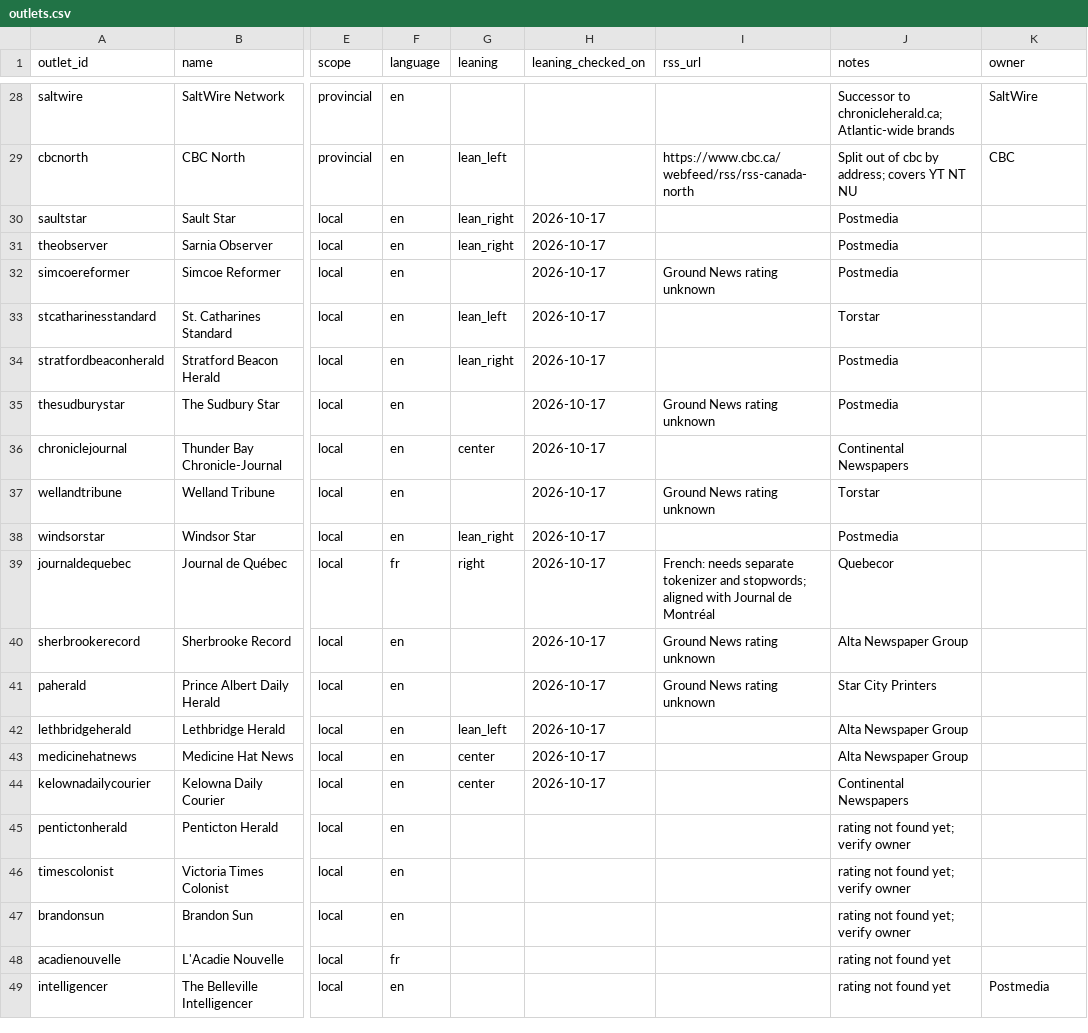
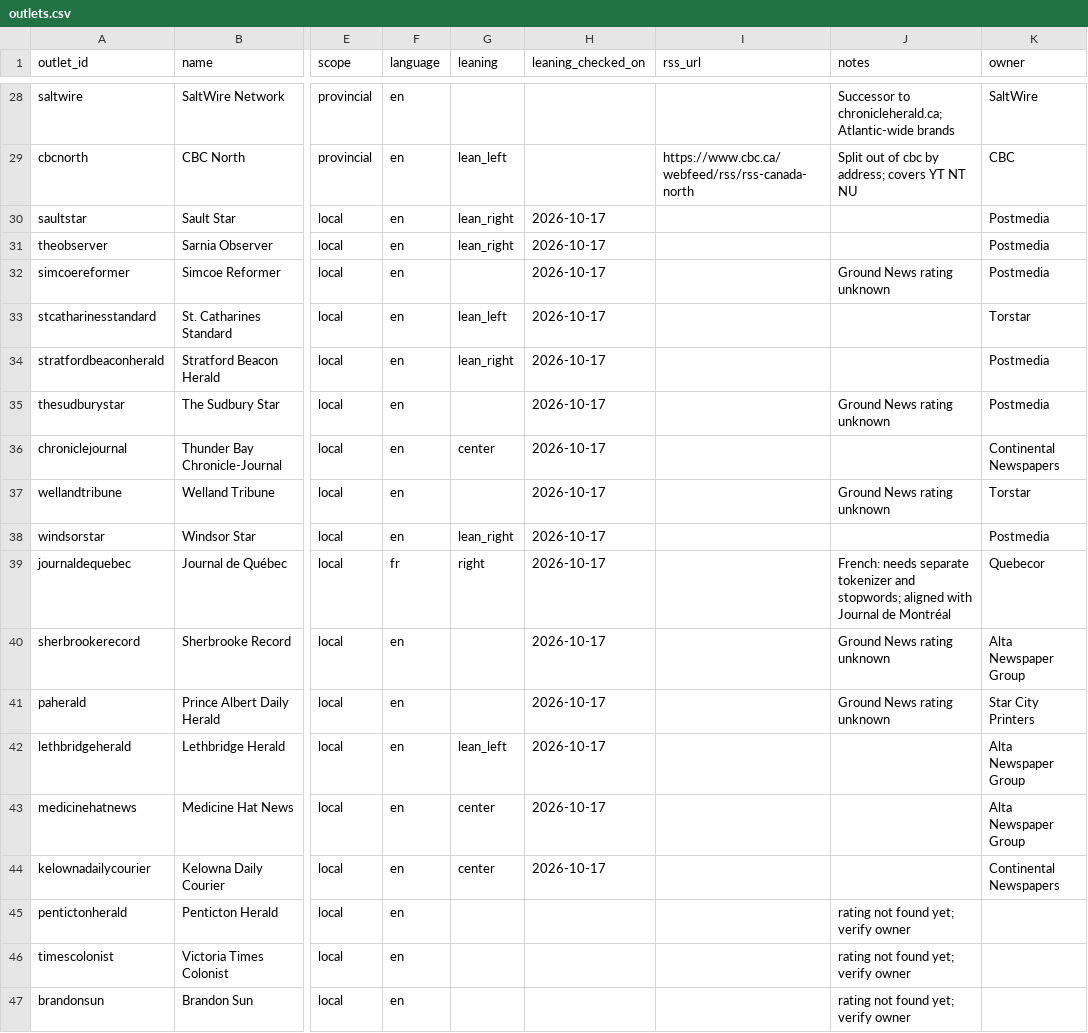
Before and after one commit to CGazdar/Common-Canadian-Headlines, a CSV file: outlets.csv, drawn as a sheet; only a part is shown, gaps mark what is left out; the shorter side is filled out with more unchanged rows; the diff covers the shown part only; the diff names each change by its address in the sheet, - before the commit and + after, or states it on an @@ line.

```diff
--- a/outlets.csv
+++ b/outlets.csv
-J30:J31 (notes): Postmedia
+J30:J31 (notes): (empty)
-K30:K32 (owner): (empty)
+K30:K32 (owner): Postmedia
-I32 (rss_url): Ground News rating unknown
+I32 (rss_url): (empty)
-J32 (notes): Postmedia
+J32 (notes): Ground News rating unknown
-J33 (notes): Torstar
+J33 (notes): (empty)
-K33 (owner): (empty)
+K33 (owner): Torstar
-J34 (notes): Postmedia
+J34 (notes): (empty)
-K34:K35 (owner): (empty)
+K34:K35 (owner): Postmedia
-I35 (rss_url): Ground News rating unknown
+I35 (rss_url): (empty)
-J35 (notes): Postmedia
+J35 (notes): Ground News rating unknown
-J36 (notes): Continental Newspapers
+J36 (notes): (empty)
-K36 (owner): (empty)
+K36 (owner): Continental Newspapers
-I37 (rss_url): Ground News rating unknown
+I37 (rss_url): (empty)
-J37 (notes): Torstar
+J37 (notes): Ground News rating unknown
-K37 (owner): (empty)
+K37 (owner): Torstar
-J38 (notes): Postmedia
+J38 (notes): (empty)
-K38 (owner): (empty)
+K38 (owner): Postmedia
-I39 (rss_url): French: needs separate tokenizer and stopwords; aligned with Journal de Montréal
+I39 (rss_url): (empty)
-J39 (notes): Quebecor
+J39 (notes): French: needs separate tokenizer and stopwords; aligned with Journal de Montréal
-K39 (owner): (empty)
+K39 (owner): Quebecor
-I40:I41 (rss_url): Ground News rating unknown
+I40:I41 (rss_url): (empty)
-J40 (notes): Alta Newspaper Group
+J40 (notes): Ground News rating unknown
-K40 (owner): (empty)
+K40 (owner): Alta Newspaper Group
-J41 (notes): Star City Printers
+J41 (notes): Ground News rating unknown
-K41 (owner): (empty)
+K41 (owner): Star City Printers
-J42:J43 (notes): Alta Newspaper Group
+J42:J43 (notes): (empty)
-K42:K43 (owner): (empty)
+K42:K43 (owner): Alta Newspaper Group
-J44 (notes): Continental Newspapers
+J44 (notes): (empty)
-K44 (owner): (empty)
+K44 (owner): Continental Newspapers
```
Also changed, not shown: 11 added rows elsewhere in this file, 32 other files.
